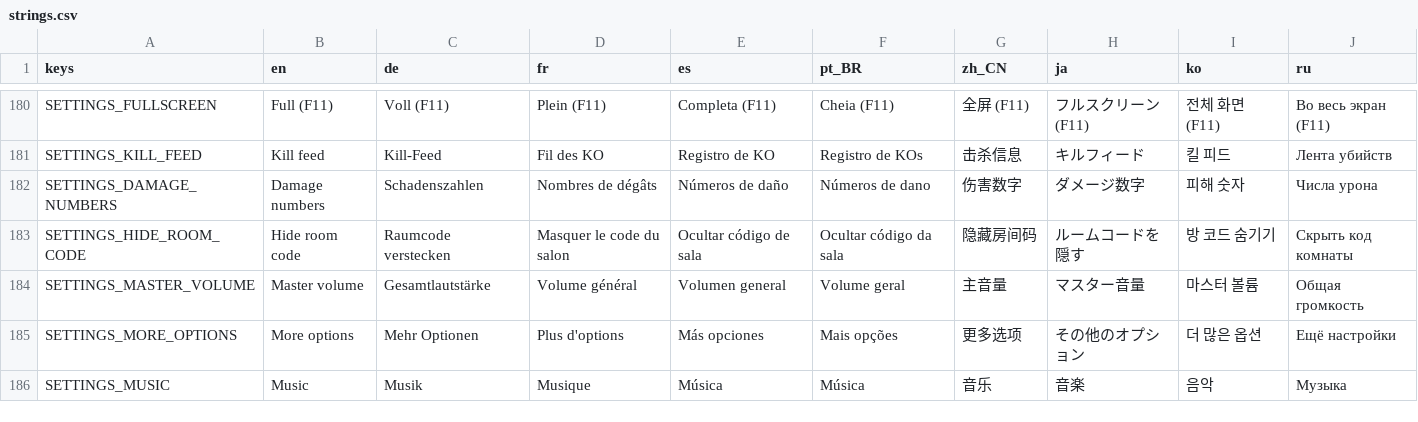
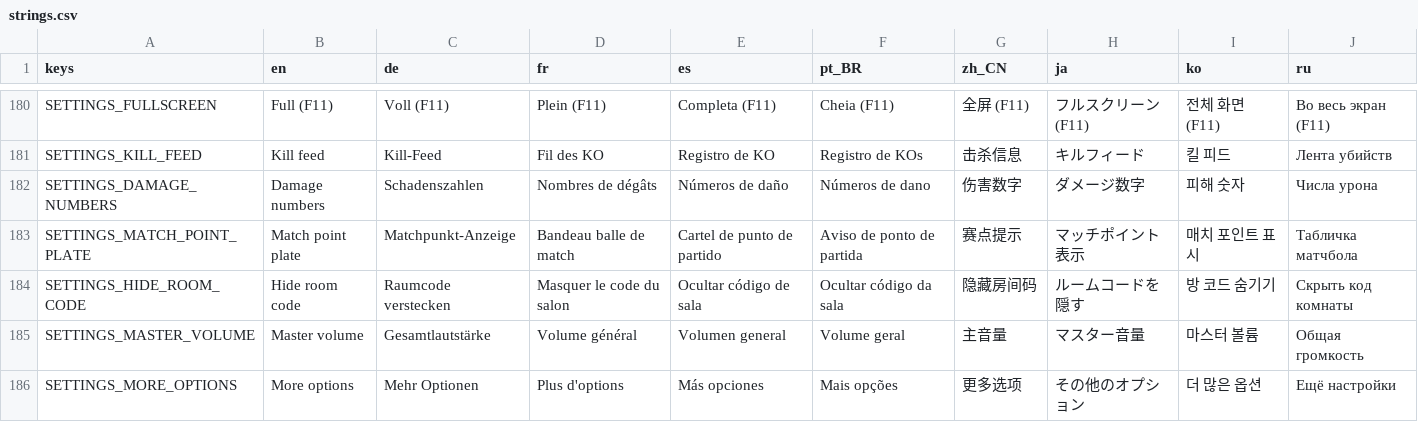
Before and after one commit to tkneeland/pickfight, a CSV file: translations/strings.csv, drawn as a sheet; only a part is shown, gaps mark what is left out; the shorter side is filled out with more unchanged rows.

```diff
--- a/translations/strings.csv
+++ b/translations/strings.csv
@@ -191,2 +191,3 @@ SETTINGS_KILL_FEED,Kill feed,Kill-Feed,Fil des KO,Registro de KO,Registro de KOs
 SETTINGS_DAMAGE_NUMBERS,Damage numbers,Schadenszahlen,Nombres de dégâts,Números de daño,Números de dano,伤害数字,ダメージ数字,피해 숫자,Числа урона
+SETTINGS_MATCH_POINT_PLATE,Match point plate,Matchpunkt-Anzeige,Bandeau balle de match,Cartel de punto de partido,Aviso de ponto de partida,赛点提示,マッチポイント表示,매치 포인트 표시,Табличка матчбола
 SETTINGS_HIDE_ROOM_CODE,Hide room code,Raumcode verstecken,Masquer le code du salon,Ocultar código de sala,Ocultar código da sala,隐藏房间码,ルームコードを隠す,방 코드 숨기기,Скрыть код комнаты
```
Also changed, not shown: 14 other files.
